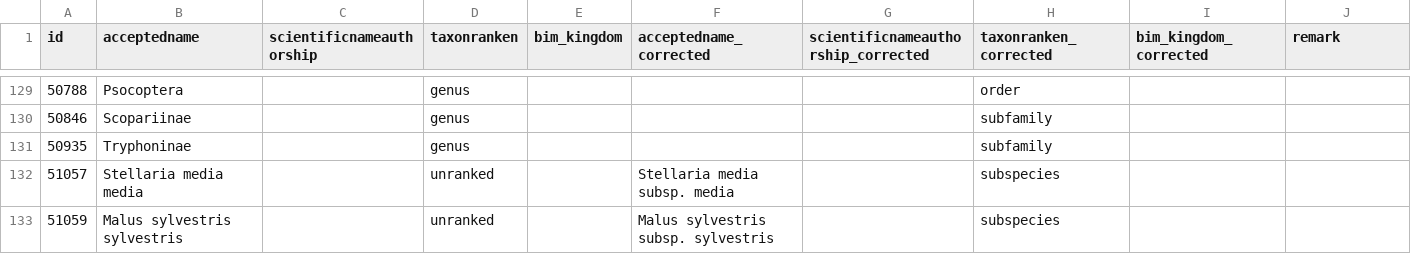
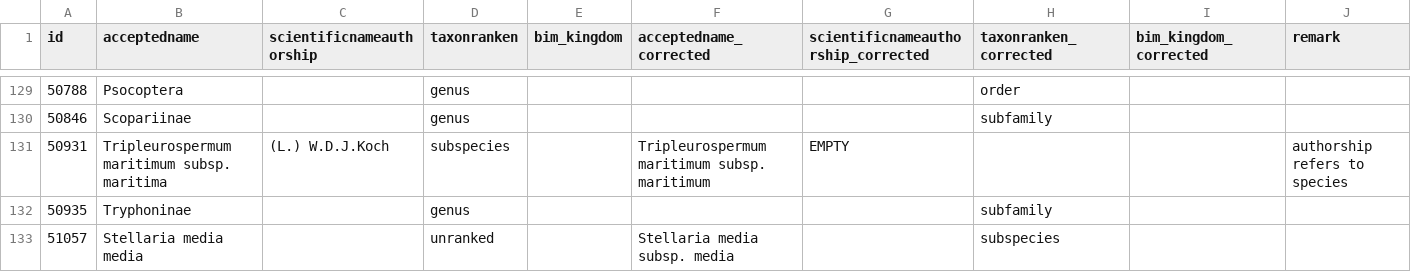
Before and after one commit to inbo/ibge-bim-species, a TSV file: references/corrected_taxa.tsv, drawn as a sheet; only a part is shown, gaps mark what is left out; the shorter side is filled out with more unchanged rows.

Commit message:
Fix #21

```diff
--- a/references/corrected_taxa.tsv
+++ b/references/corrected_taxa.tsv
@@ -130,2 +130,3 @@ id	acceptedname	scientificnameauthorship	taxonranken	bim_kingdom	acceptedname_co
 50846	Scopariinae		genus				subfamily		
+50931	Tripleurospermum maritimum subsp. maritima	(L.) W.D.J.Koch	subspecies		Tripleurospermum maritimum subsp. maritimum	EMPTY			authorship refers to species
 50935	Tryphoninae		genus				subfamily		
```
